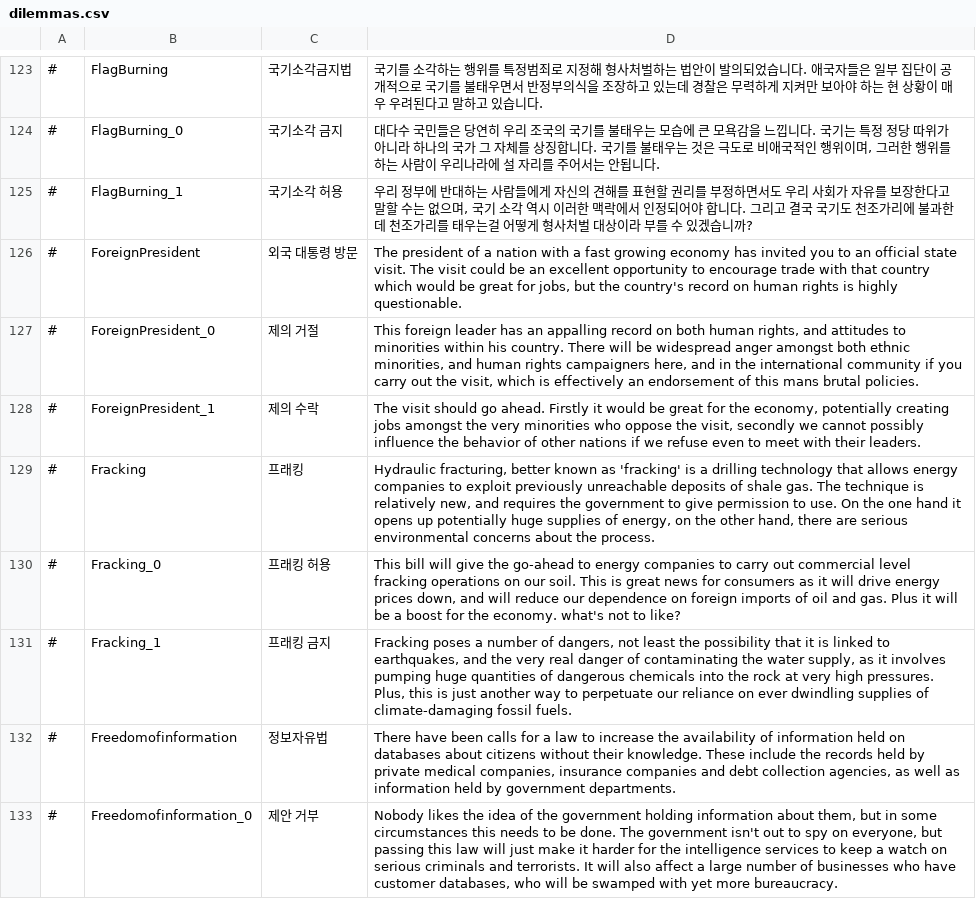
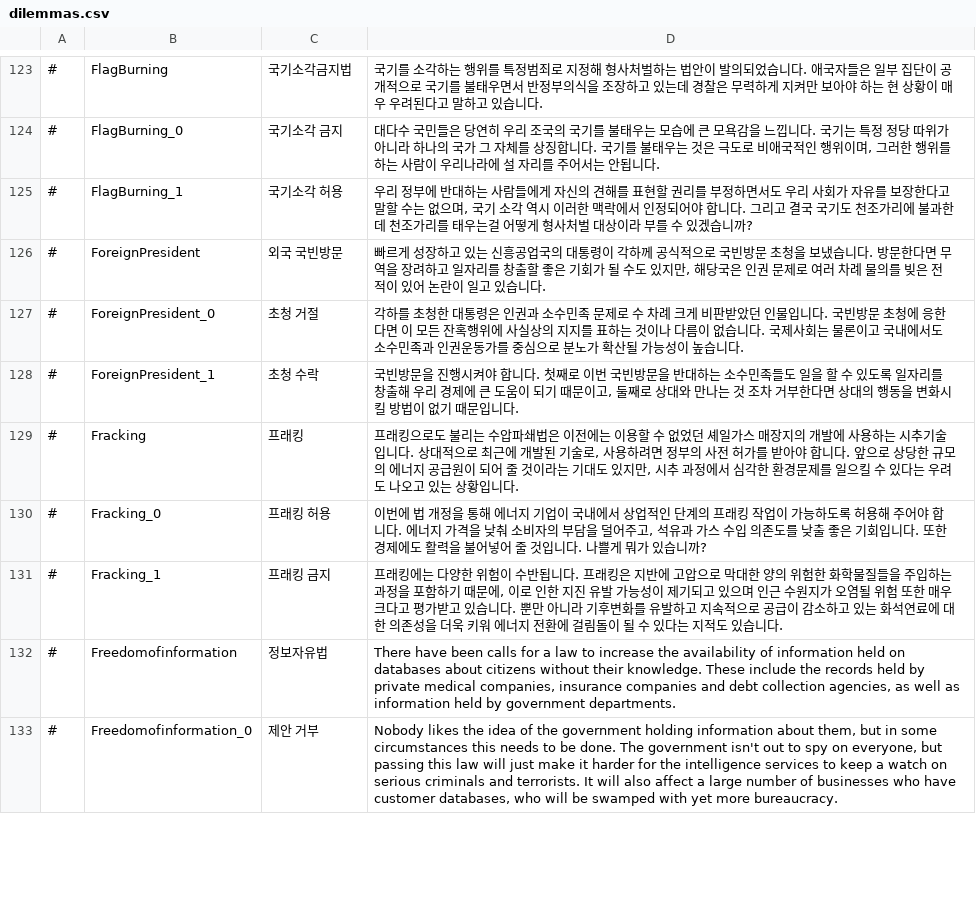
Before and after one commit to whiteforce4/Democracy4KoreanTranslation, a CSV file: Korean/dilemmas.csv, drawn as a sheet; only a part is shown, gaps mark what is left out; the diff names each change by its address in the sheet, - before the commit and + after, or states it on an @@ line.

Commit message:
Update dilemmas.csv
11. potentially creating jobs amongst the very minorities who oppose the visit를 이번 국빈방문을 반대한 소수민족에게도 일자리가 생길것이다! 라고 해석할지, 아니면 어차피 방문반대는 극소수인데 일자리를 창출할 수 있으니 좋은 일이다! 라고 해석할지 좀 헷갈림. 일단은 후자로 하면 amongst가 너무 붕떠서 전자로 해석함.

```diff
--- a/Korean/dilemmas.csv
+++ b/Korean/dilemmas.csv
-C126: 외국 대통령 방문
+C126: 외국 국빈방문
-D126: The president of a nation with a fast growing economy has invited you to an official state visit. The visit could be an excellent opportunity to encourage trade with that country which would be great for jobs, but the country's record on human rights is highly questionable.
+D126: 빠르게 성장하고 있는 신흥공업국의 대통령이 각하께 공식적으로 국빈방문 초청을 보냈습니다. 방문한다면 무역을 장려하고 일자리를 창출할 좋은 기회가 될 수도 있지만, 해당국은 인권 문제로 여러 차례 물의를 빚은 전적이 있어 논란이 일고 있습니다.
-C127: 제의 거절
+C127: 초청 거절
-D127: This foreign leader has an appalling record on both human rights, and attitudes to minorities within his country. There will be widespread anger amongst both ethnic minorities, and human rights campaigners here, and in the international community if you carry out the visit, which is effectively an endorsement of this mans brutal policies.
+D127: 각하를 초청한 대통령은 인권과 소수민족 문제로 수 차례 크게 비판받았던 인물입니다. 국빈방문 초청에 응한다면 이 모든 잔혹행위에 사실상의 지지를 표하는 것이나 다름이 없습니다. 국제사회는 물론이고 국내에서도 소수민족과 인권운동가를 중심으로 분노가 확산될 가능성이 높습니다.
-C128: 제의 수락
+C128: 초청 수락
-D128: The visit should go ahead. Firstly it would be great for the economy, potentially creating jobs amongst the very minorities who oppose the visit, secondly we cannot possibly influence the behavior of other nations if we refuse even to meet with their leaders.
+D128: 국빈방문을 진행시켜야 합니다. 첫째로 이번 국빈방문을 반대하는 소수민족들도 일을 할 수 있도록 일자리를 창출해 우리 경제에 큰 도움이 되기 때문이고, 둘째로 상대와 만나는 것 조차 거부한다면 상대의 행동을 변화시킬 방법이 없기 때문입니다.
-D129: Hydraulic fracturing, better known as 'fracking' is a drilling technology that allows energy companies to exploit previously unreachable deposits of shale gas. The technique is relatively new, and requires the government to give permission to use. On the one hand it opens up potentially huge supplies of energy, on the other hand, there are serious environmental concerns about the process.
+D129: 프래킹으로도 불리는 수압파쇄법은 이전에는 이용할 수 없었던 셰일가스 매장지의 개발에 사용하는 시추기술입니다. 상대적으로 최근에 개발된 기술로, 사용하려면 정부의 사전 허가를 받아야 합니다. 앞으로 상당한 규모의 에너지 공급원이 되어 줄 것이라는 기대도 있지만, 시추 과정에서 심각한 환경문제를 일으킬 수 있다는 우려도 나오고 있는 상황입니다.
-D130: This bill will give the go-ahead to energy companies to carry out commercial level fracking operations on our soil. This is great news for consumers as it will drive energy prices down, and will reduce our dependence on foreign imports of oil and gas. Plus it will be a boost for the economy. what's not to like?
+D130: 이번에 법 개정을 통해 에너지 기업이 국내에서 상업적인 단계의 프래킹 작업이 가능하도록 허용해 주어야 합니다. 에너지 가격을 낮춰 소비자의 부담을 덜어주고, 석유과 가스 수입 의존도를 낮출 좋은 기회입니다. 또한 경제에도 활력을 불어넣어 줄 것입니다. 나쁠게 뭐가 있습니까?
-D131: Fracking poses a number of dangers, not least the possibility that it is linked to earthquakes, and the very real danger of contaminating the water supply, as it involves pumping huge quantities of dangerous chemicals into the rock at very high pressures. Plus, this is just another way to perpetuate our reliance on ever dwindling supplies of climate-damaging fossil fuels.
+D131: 프래킹에는 다양한 위험이 수반됩니다. 프래킹은 지반에 고압으로 막대한 양의 위험한 화학물질들을 주입하는 과정을 포함하기 때문에, 이로 인한 지진 유발 가능성이 제기되고 있으며 인근 수원지가 오염될 위험 또한 매우 크다고 평가받고 있습니다. 뿐만 아니라 기후변화를 유발하고 지속적으로 공급이 감소하고 있는 화석연료에 대한 의존성을 더욱 키워 에너지 전환에 걸림돌이 될 수 있다는 지적도 있습니다.
```
